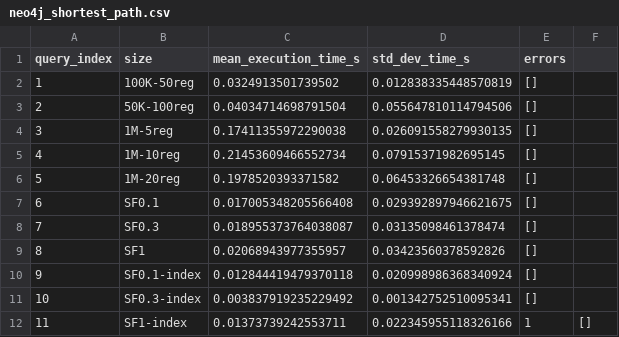
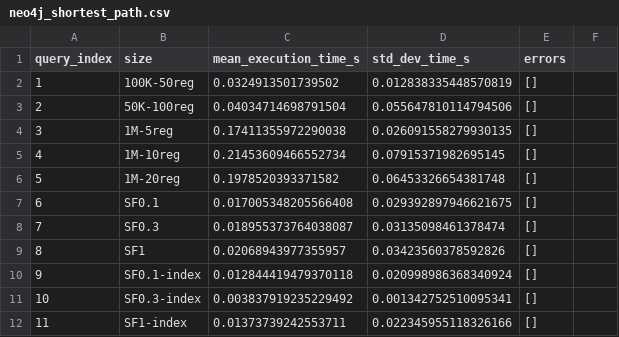
Before and after one commit to nussbaumer-dominik/bachelor_project, a CSV file: benchmark/neo4j_results/neo4j_shortest_path.csv, drawn as a sheet.

Commit message:
fix neo4j_shortest_path.csv and update shortest path graph generation script

```diff
--- a/benchmark/neo4j_results/neo4j_shortest_path.csv
+++ b/benchmark/neo4j_results/neo4j_shortest_path.csv
@@ -11,2 +11,2 @@ query_index,size,mean_execution_time_s,std_dev_time_s,errors
 10,SF0.3-index,0.003837919235229492,0.001342752510095341,[]
-11,SF1-index,0.01373739242553711,0.022345955118326166,1,[]
+11,SF1-index,0.01373739242553711,0.022345955118326166,[]
```
Also changed, not shown: 1 other file.
